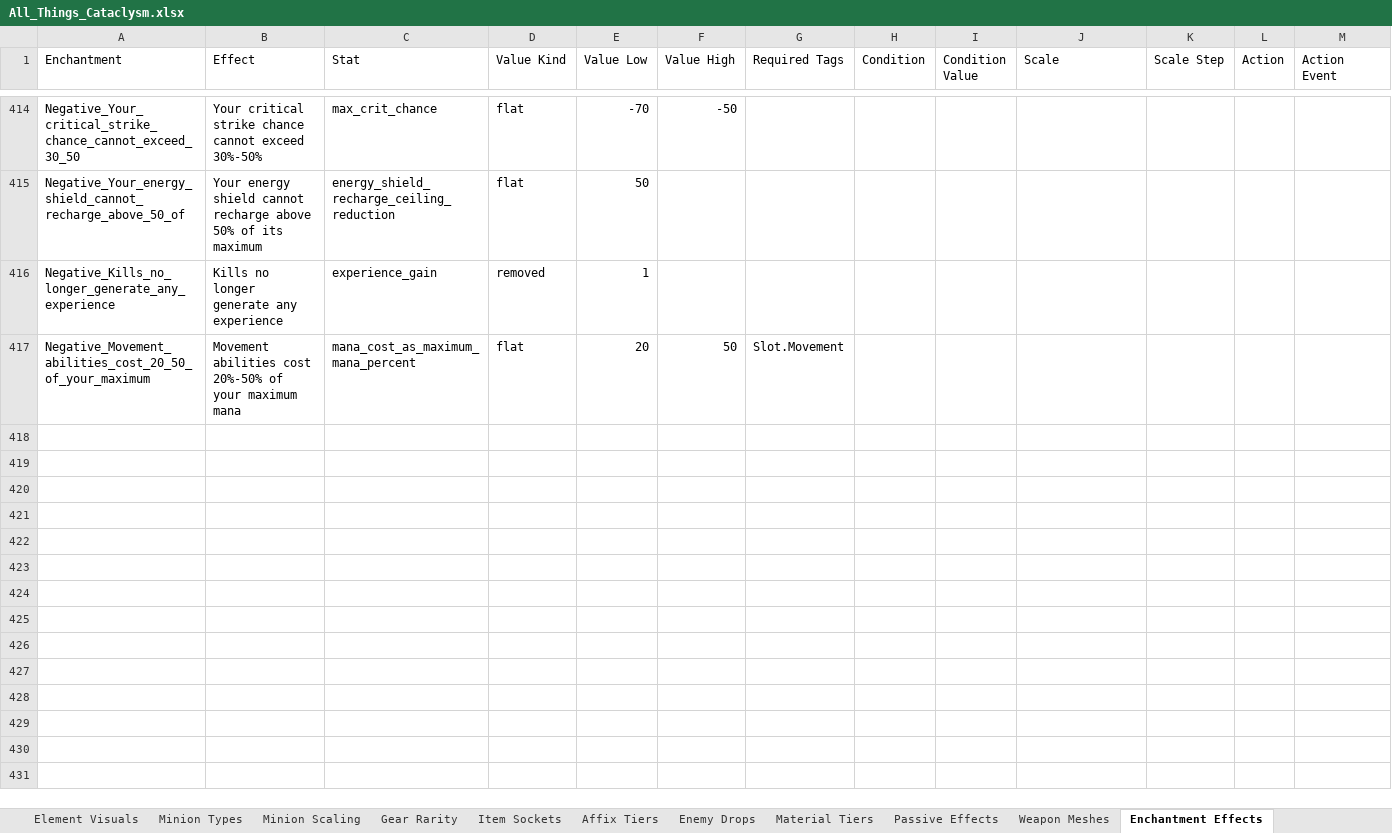
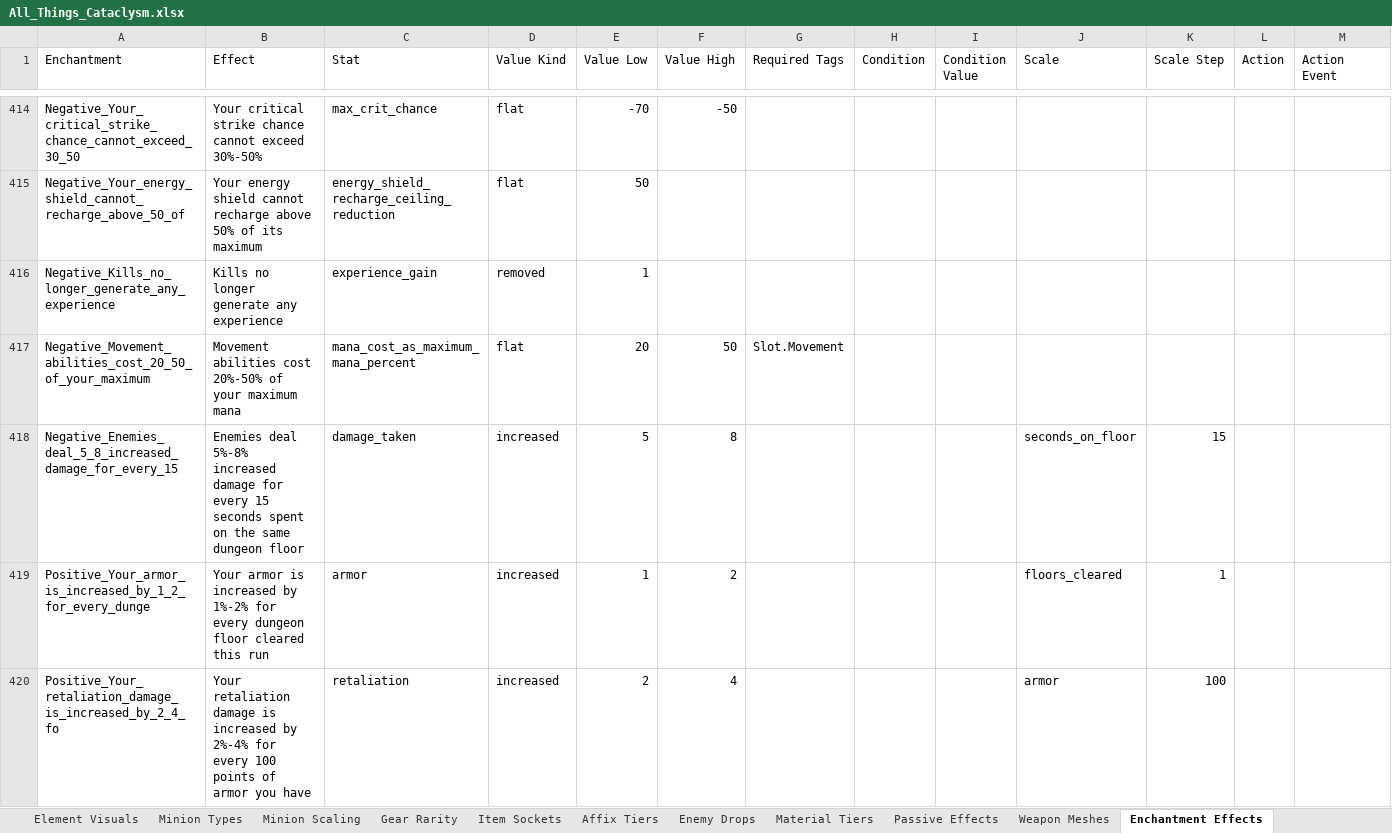
Before and after one commit to sdubois777/Cataclysm, an Excel workbook: docs/All_Things_Cataclysm.xlsx, sheet Enchantment Effects, drawn as a sheet; only a part is shown, gaps mark what is left out; values as stored, in another font and other column widths than the file's, no borders; rows hold the shown columns only; the diff covers the shown part only; the diff names each change by its address in the sheet, - before the commit and + after, or states it on an @@ line.

```diff
--- a/docs/All_Things_Cataclysm.xlsx (sheet Enchantment Effects)
+++ b/docs/All_Things_Cataclysm.xlsx (sheet Enchantment Effects)
+row 418: Negative_Enemies_deal_5_8_increased_damage_for_every_15 | Enemies deal 5%-8% increased damage for every 15 seconds spent on the same dungeon floor | damage_taken | increased | 5 | 8 |  |  |  | seconds_on_floor | 15
+row 419: Positive_Your_armor_is_increased_by_1_2_for_every_dunge | Your armor is increased by 1%-2% for every dungeon floor cleared this run | armor | increased | 1 | 2 |  |  |  | floors_cleared | 1
+row 420: Positive_Your_retaliation_damage_is_increased_by_2_4_fo | Your retaliation damage is increased by 2%-4% for every 100 points of armor you have | retaliation | increased | 2 | 4 |  |  |  | armor | 100
```
Also changed, not shown: 2 added rows elsewhere in this sheet, 5 other files.
